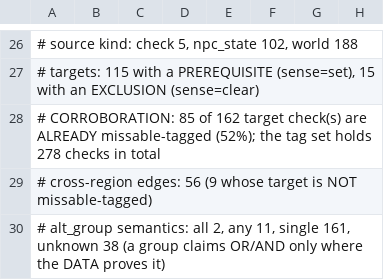
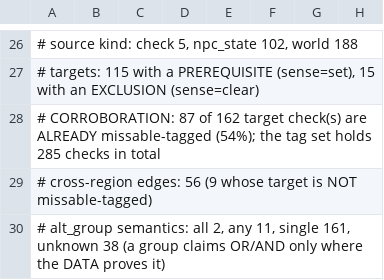
Before and after one commit to 4laric/er-archipelago, a TSV file: greenfield/questline_dag.tsv, drawn as a sheet; only a part is shown, gaps mark what is left out; the diff names each change by its address in the sheet, - before the commit and + after, or states it on an @@ line.

Commit message:
Dryleaf Dane goes missable -- and the trio was already split two-to-one
Alaric, 2026-08-16, off bobler's playtest: "dryleaf dane is some questline shit, i think
there are multiple places you can fight him. should all go missable for now."

boss_healthbars carries him TWICE -- 2049440710 (m61_49_44) and 2050430710 (m61_50_43) --
and both triggers are among the 26 with no SWEEP_ARENA_REGION row (#445). That is the same
fact from the other side: an NPC you meet at more than one site has no single arena to be
filed in.

The find while doing it: THREE Enir Ilim pickups carry the identical descriptor tail "also
granted by Dryleaf Dane (m20_01)" -- 400624 Furious Blade of Ansbach, 400634 Thiollier's
Trousers, 400645 Verdigris Greaves -- and only the middle one was tagged. A rule that
catches two of three identical cases is a rule nobody has stated, so all three are named
explicitly (400645 was already covered; it is listed so the trio reads as a trio).

Adds 400624, 400645, 400730 to QUEST_GATED_FLAGS. Regen turns those into SIX new missable
ap-ids, not three, because a flag's lot can award more than one item: 7770737, 7773901
(Dryleaf Arts, Dane's own drop) and 7900071-7900075.

Over-marking is the safe direction here: a missable tag only forbids REQUIRED progression
from sitting on a check, so a false positive costs a little fill freedom while a false
negative can strand a run.

`greenfield/questline_dag.tsv` moves with it (85 -> 87 of 162 target checks already
missable) -- caught by test_gf_questline_dag, which is the gate for exactly this cascade.

VERIFIED: 124 targeted tests green (-k "missable or questline or gated or goal_location"),
20864 subtests, on py311 + AP 0.6.7 against the installed world.

🛑 REGEN NOTE, please read before trusting the stamp. The sandbox has no artifact tree, so
the regen ran off `tools/gen_inputs.py --ensure` (the bundle). Its inputs_hash is over the
FILE SET, and the bundle ships DERIVED forms -- decompiled `.emevd.dcx.js` and `talk/*.py`
where the source box has raw `.emevd.dcx` -- so it hashes differently by construction
(--diff-manifest: 593 absent, 370 extra). Twelve of the thirteen generated modules came
back BYTE-IDENTICAL, which is the proof the two trees are equivalent for gen_data's
purposes, so the original inputs_hash is preserved here rather than replaced with one that
only records which path I read the same inputs through. Only missable_locations.py's own
body_sha256 moves, which is real.

```diff
--- a/greenfield/questline_dag.tsv
+++ b/greenfield/questline_dag.tsv
-A28: # CORROBORATION: 85 of 162 target check(s) are ALREADY missable-tagged (52%); the tag set holds 278 checks in…
+A28: # CORROBORATION: 87 of 162 target check(s) are ALREADY missable-tagged (54%); the tag set holds 285 checks in…
```
Also changed, not shown: 3 other files.
